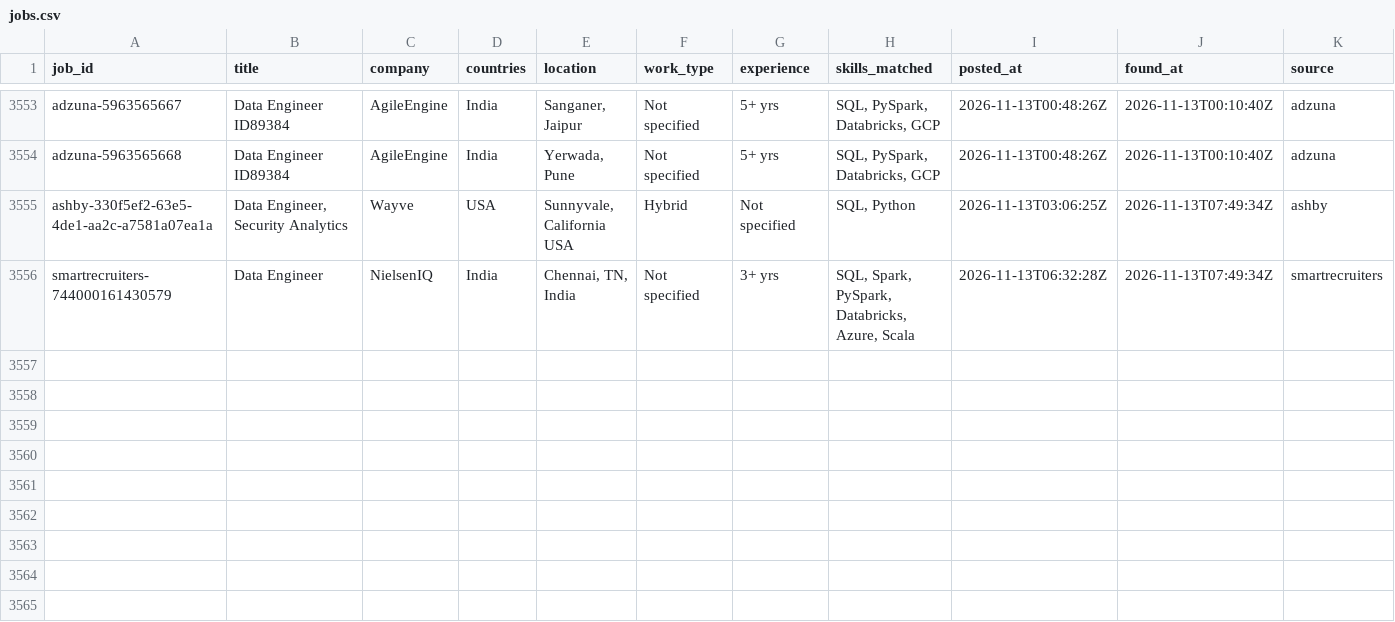
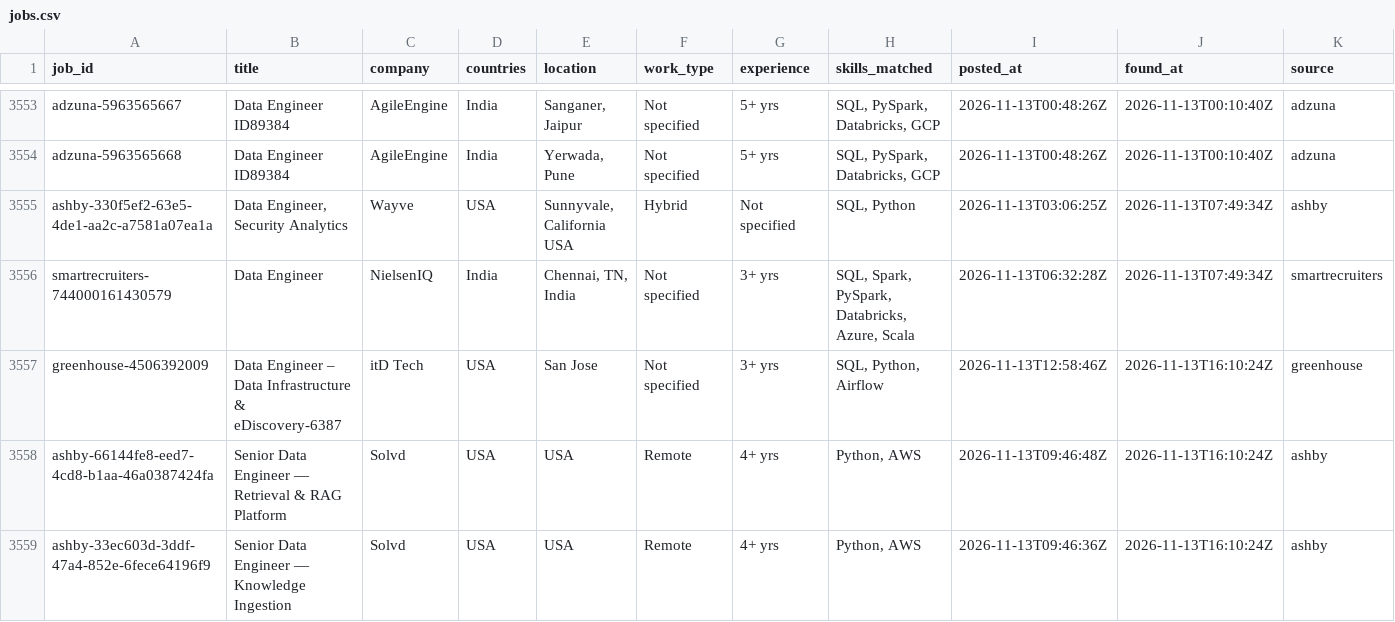
Before and after one commit to VenkyReddy09/job-hunter, a CSV file: data/jobs.csv, drawn as a sheet; only a part is shown, gaps mark what is left out; rows hold the shown columns only; the diff names each change by its address in the sheet, - before the commit and + after, or states it on an @@ line.

```diff
--- a/data/jobs.csv
+++ b/data/jobs.csv
+row 3557: greenhouse-4506392009 | Data Engineer – Data Infrastructure & eDiscovery-6387 | itD Tech | USA | San Jose | Not specified | 3+ yrs | SQL, Python, Airflow | 2026-11-13T12:58:46Z | 2026-11-13T16:10:24Z | greenhouse
+row 3558: ashby-66144fe8-eed7-4cd8-b1aa-46a0387424fa | Senior Data Engineer — Retrieval & RAG Platform | Solvd | USA | USA | Remote | 4+ yrs | Python, AWS | 2026-11-13T09:46:48Z | 2026-11-13T16:10:24Z | ashby
+row 3559: ashby-33ec603d-3ddf-47a4-852e-6fece64196f9 | Senior Data Engineer — Knowledge Ingestion | Solvd | USA | USA | Remote | 4+ yrs | Python, AWS | 2026-11-13T09:46:36Z | 2026-11-13T16:10:24Z | ashby
```
Also changed, not shown: 4 other files.
